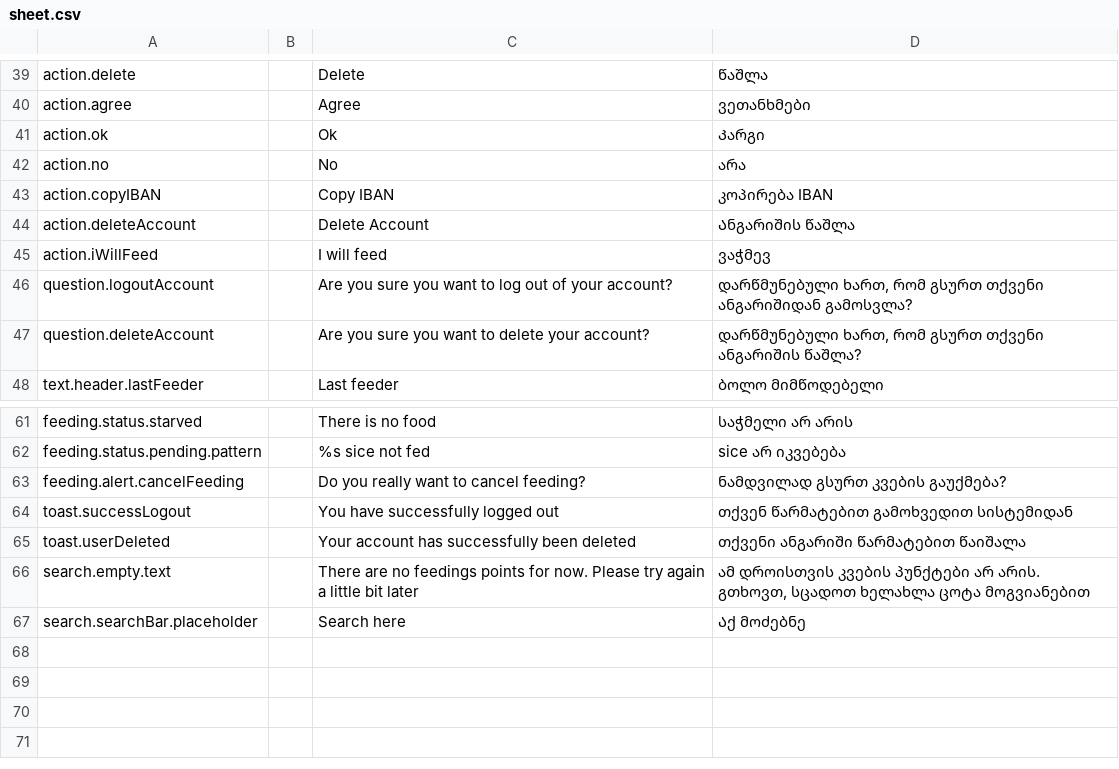
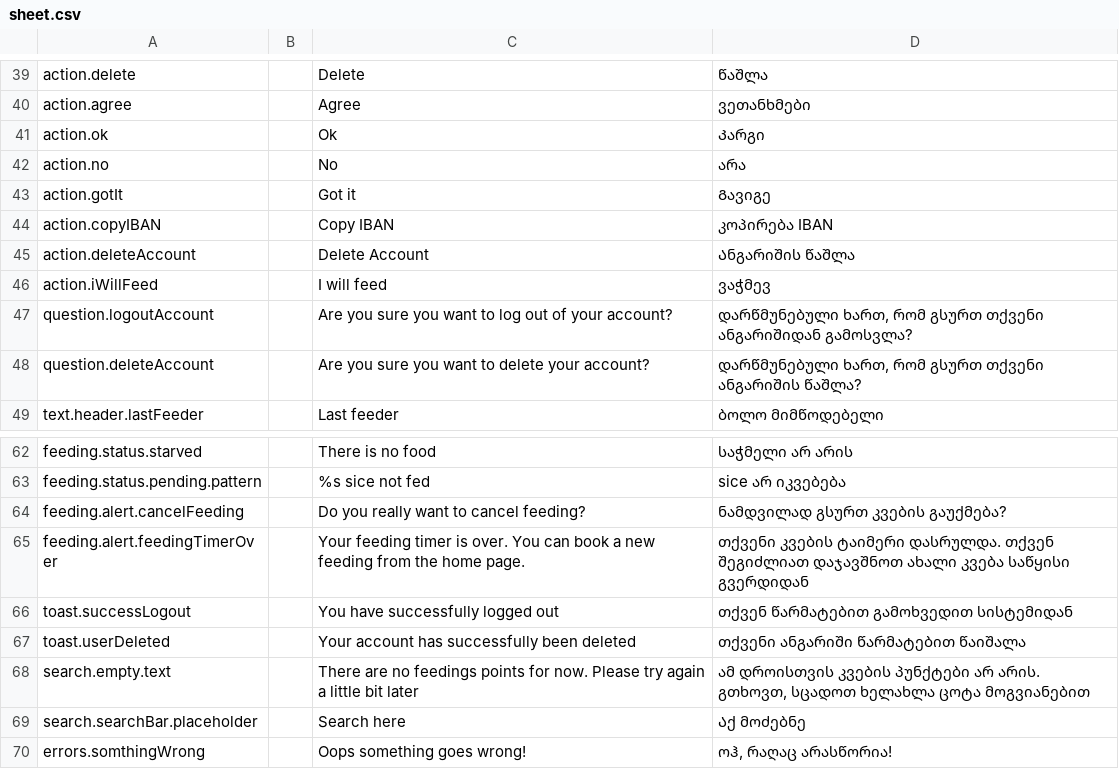
Before and after one commit to AnimealProject/animeal_iOS, a CSV file: animeal/res/sheet.csv, drawn as a sheet; only a part is shown, gaps mark what is left out; the diff names each change by its address in the sheet, - before the commit and + after, or states it on an @@ line.

```diff
--- a/animeal/res/sheet.csv
+++ b/animeal/res/sheet.csv
+row 43: action.gotIt |  | Got it | Გავიგე
+row 65: feeding.alert.feedingTimerOver |  | Your feeding timer is over. You can book a new feeding from the home page. | თქვენი კვების ტაიმერი დასრულდა. თქვენ შეგიძლიათ დაჯავშნოთ ახალი კვება საწყისი გვერდიდან
+row 70: errors.somthingWrong |  | Oops something goes wrong! | ოჰ, რაღაც არასწორია!
```
Also changed, not shown: 34 other files.
